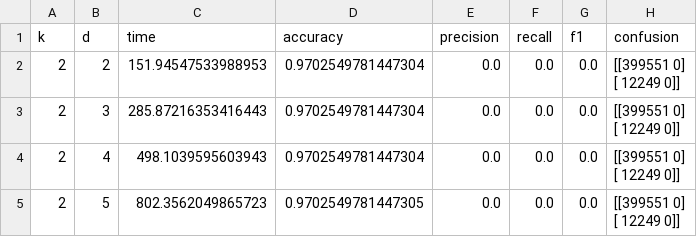
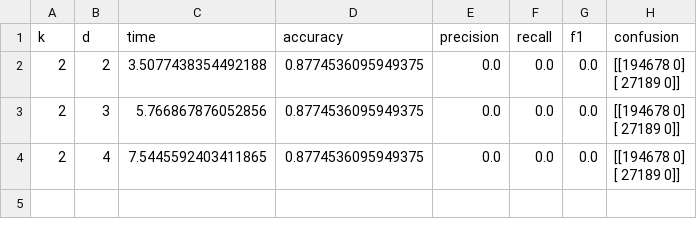
Before and after one commit to ByAlu/Bil468_HW3, a CSV file: results.csv, drawn as a sheet.

```diff
--- a/results.csv
+++ b/results.csv
@@ -1,9 +1,7 @@
 k,d,time,accuracy,precision,recall,f1,confusion
-2,2,151.94547533988953,0.9702549781447304,0.0,0.0,0.0,"[[399551      0]
- [ 12249      0]]"
-2,3,285.87216353416443,0.9702549781447304,0.0,0.0,0.0,"[[399551      0]
- [ 12249      0]]"
-2,4,498.1039595603943,0.9702549781447304,0.0,0.0,0.0,"[[399551      0]
- [ 12249      0]]"
-2,5,802.3562049865723,0.9702549781447305,0.0,0.0,0.0,"[[399551      0]
- [ 12249      0]]"
+2,2,3.5077438354492188,0.8774536095949375,0.0,0.0,0.0,"[[194678      0]
+ [ 27189      0]]"
+2,3,5.766867876052856,0.8774536095949375,0.0,0.0,0.0,"[[194678      0]
+ [ 27189      0]]"
+2,4,7.5445592403411865,0.8774536095949375,0.0,0.0,0.0,"[[194678      0]
+ [ 27189      0]]"
```
Also changed, not shown: 7 other files.
